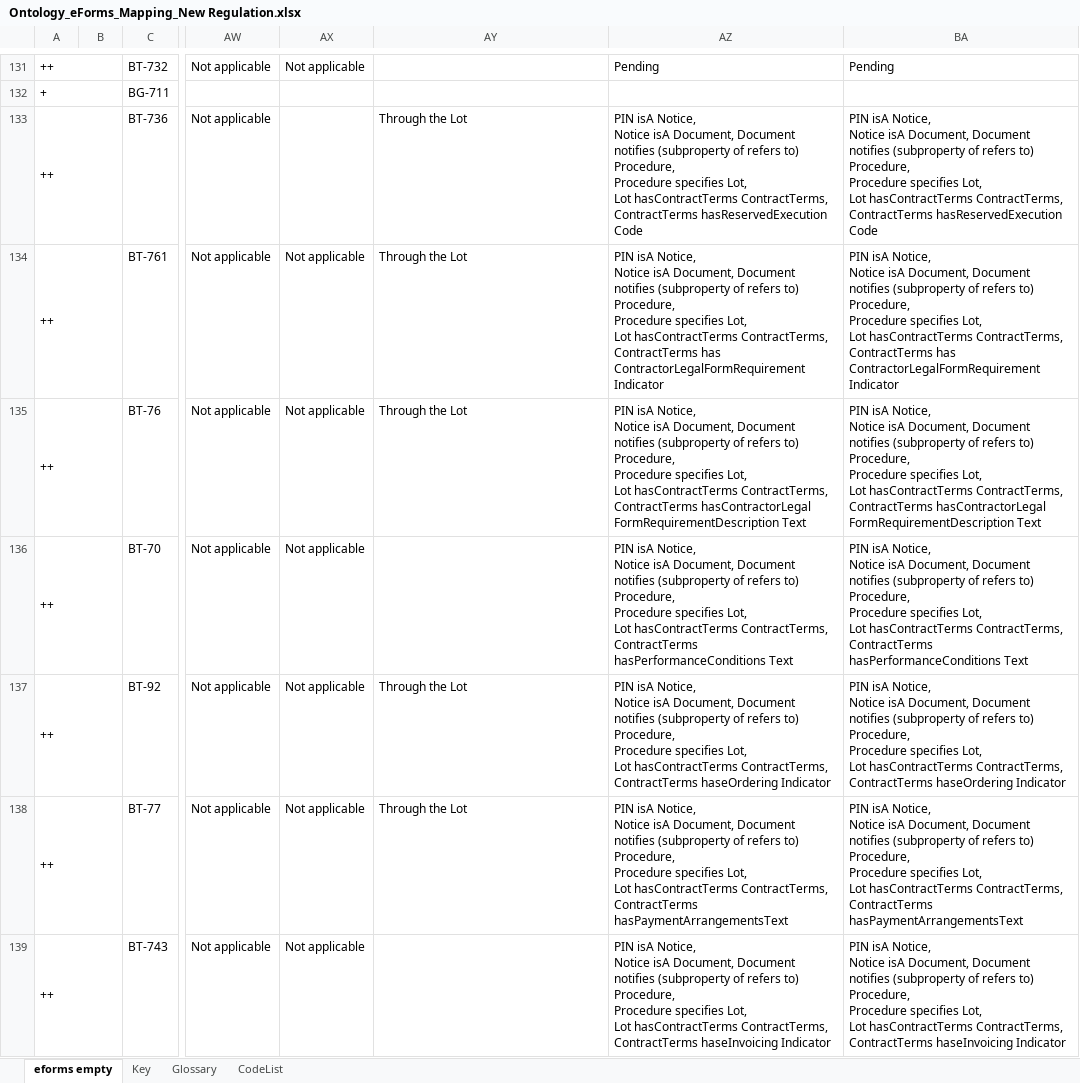
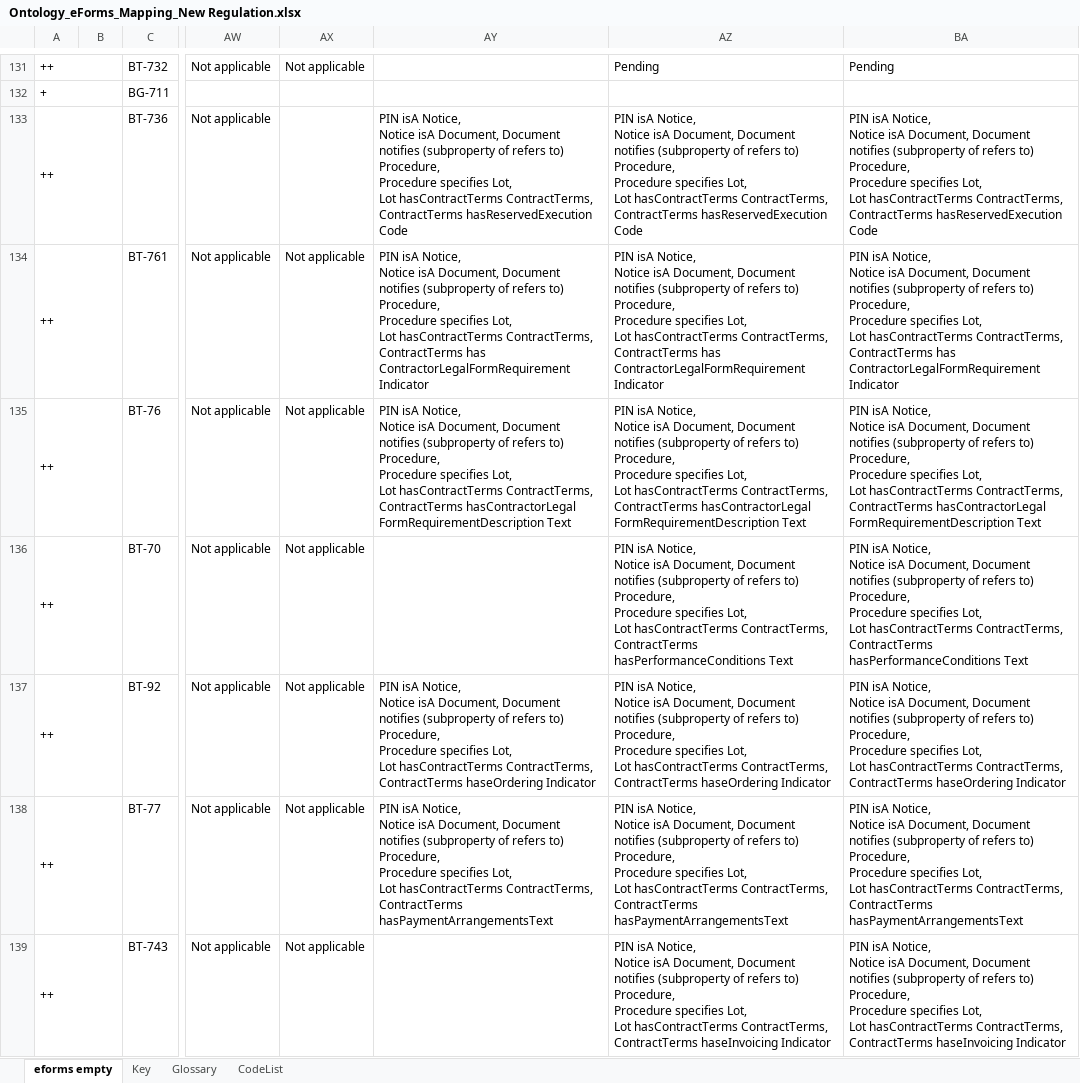
Before and after one commit to OP-TED/ePO, an Excel workbook: v2.0.1/03-Analysis and design/Mappings/Ontology_eForms_Mapping_New Regulation.xlsx, sheet eforms empty, drawn as a sheet; only a part is shown, gaps mark what is left out; values as stored, in another font and other column widths than the file's, no cell formats; ↵ is a line break in a cell; the diff covers the shown part only; the diff names each change by its address in the sheet, - before the commit and + after, or states it on an @@ line.

```diff
--- a/v2.0.1/03-Analysis and design/Mappings/Ontology_eForms_Mapping_New Regulation.xlsx (sheet eforms empty)
+++ b/v2.0.1/03-Analysis and design/Mappings/Ontology_eForms_Mapping_New Regulation.xlsx (sheet eforms empty)
-AY133: Through the Lot
+AY133: PIN isA Notice, ↵ Notice isA Document, Document notifies (subproperty of refers to) Procedure, ↵ Procedure specifies Lot, ↵ Lot hasContractTerms ContractTerms, ↵ ContractTerms hasReservedExecution Code
-AY134: Through the Lot
+AY134: PIN isA Notice, ↵ Notice isA Document, Document notifies (subproperty of refers to) Procedure, ↵ Procedure specifies Lot, ↵ Lot hasContractTerms ContractTerms, ↵ ContractTerms has ContractorLegalFormRequirement Indicator
-AY135: Through the Lot
+AY135: PIN isA Notice, ↵ Notice isA Document, Document notifies (subproperty of refers to) Procedure, ↵ Procedure specifies Lot, ↵ Lot hasContractTerms ContractTerms, ↵ ContractTerms hasContractorLegal FormRequirementDescription Text
-AY137: Through the Lot
+AY137: PIN isA Notice, ↵ Notice isA Document, Document notifies (subproperty of refers to) Procedure, ↵ Procedure specifies Lot, ↵ Lot hasContractTerms ContractTerms, ↵ ContractTerms haseOrdering Indicator
-AY138: Through the Lot
+AY138: PIN isA Notice, ↵ Notice isA Document, Document notifies (subproperty of refers to) Procedure, ↵ Procedure specifies Lot, ↵ Lot hasContractTerms ContractTerms, ↵ ContractTerms ↵ hasPaymentArrangementsText
```
Also changed, not shown: 110 edited cells and merged cells elsewhere in this sheet, cell formats, 3 other files.
